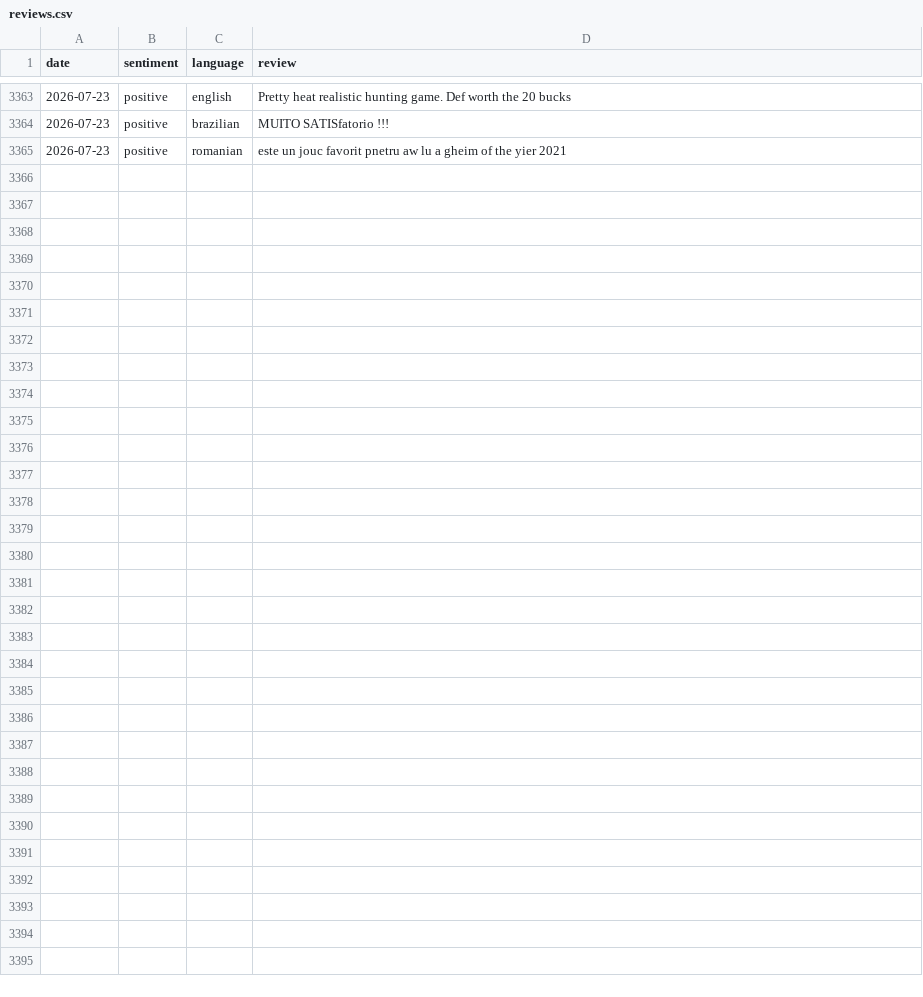
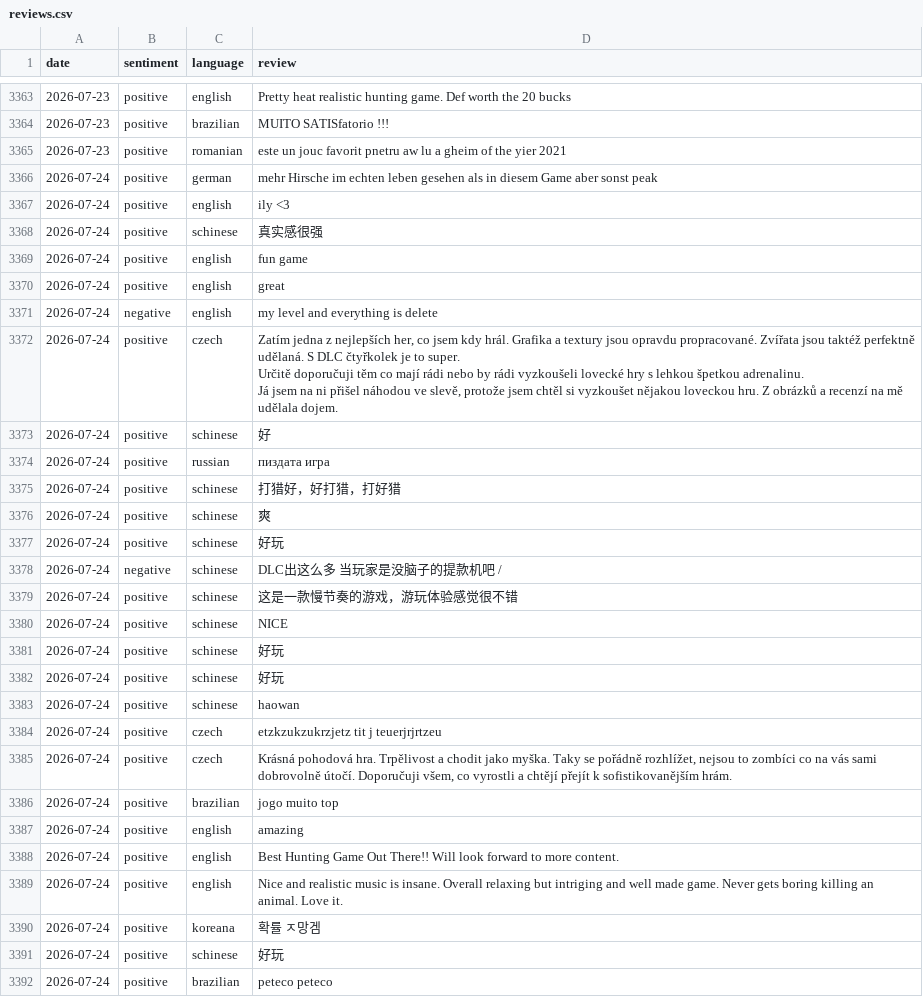
Before and after one commit to gustavgrothava/steam-reviews, a CSV file: reviews.csv, drawn as a sheet; only a part is shown, gaps mark what is left out; ↵ is a line break in a cell; the diff names each change by its address in the sheet, - before the commit and + after, or states it on an @@ line.

```diff
--- a/reviews.csv
+++ b/reviews.csv
+row 3366: 2026-07-24 | positive | german | mehr Hirsche im echten leben gesehen als in diesem Game aber sonst peak
+row 3367: 2026-07-24 | positive | english | ily <3
+row 3368: 2026-07-24 | positive | schinese | 真实感很强
+row 3369: 2026-07-24 | positive | english | fun game
+row 3370: 2026-07-24 | positive | english | great
+row 3371: 2026-07-24 | negative | english | my level and everything is delete
+row 3372: 2026-07-24 | positive | czech | Zatím jedna z nejlepších her, co jsem kdy hrál. Grafika a textury jsou opravdu propracované. Zvířata jsou taktéž perfektně udělaná. S DLC čtyřkolek je to super. ↵ Určitě doporučuji těm co mají rádi nebo by rádi vyzkoušeli lovecké hry s lehkou špetkou adrenalinu. ↵ Já jsem na ni přišel náhodou ve slevě, protože jsem chtěl si vyzkoušet nějakou loveckou hru. Z obrázků a recenzí na mě udělala dojem.
+row 3373: 2026-07-24 | positive | schinese | 好
+row 3374: 2026-07-24 | positive | russian | пиздата игра
+row 3375: 2026-07-24 | positive | schinese | 打猎好，好打猎，打好猎
+row 3376: 2026-07-24 | positive | schinese | 爽
+row 3377: 2026-07-24 | positive | schinese | 好玩
+row 3378: 2026-07-24 | negative | schinese | DLC出这么多 当玩家是没脑子的提款机吧 /
+row 3379: 2026-07-24 | positive | schinese | 这是一款慢节奏的游戏，游玩体验感觉很不错
+row 3380: 2026-07-24 | positive | schinese | NICE
+row 3381: 2026-07-24 | positive | schinese | 好玩
+row 3382: 2026-07-24 | positive | schinese | 好玩
+row 3383: 2026-07-24 | positive | schinese | haowan
+row 3384: 2026-07-24 | positive | czech | etzkzukzukrzjetz tit j teuerjrjrtzeu
+row 3385: 2026-07-24 | positive | czech | Krásná pohodová hra. Trpělivost a chodit jako myška. Taky se pořádně rozhlížet, nejsou to zombíci co na vás sami dobrovolně útočí. Doporučuji všem, co vyrostli a chtějí přejít k sofistikovanějším hrám.
+row 3386: 2026-07-24 | positive | brazilian | jogo muito top
+row 3387: 2026-07-24 | positive | english | amazing
+row 3388: 2026-07-24 | positive | english | Best Hunting Game Out There!! Will look forward to more content.
+row 3389: 2026-07-24 | positive | english | Nice and realistic music is insane. Overall relaxing but intriging and well made game. Never gets boring killing an animal. Love it.
+row 3390: 2026-07-24 | positive | koreana | 확률 ㅈ망겜
+row 3391: 2026-07-24 | positive | schinese | 好玩
+row 3392: 2026-07-24 | positive | brazilian | peteco peteco
```
